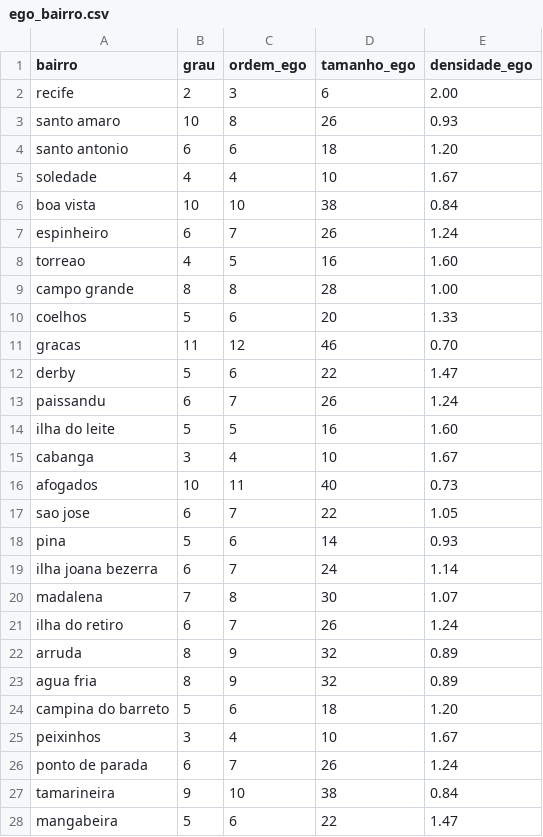
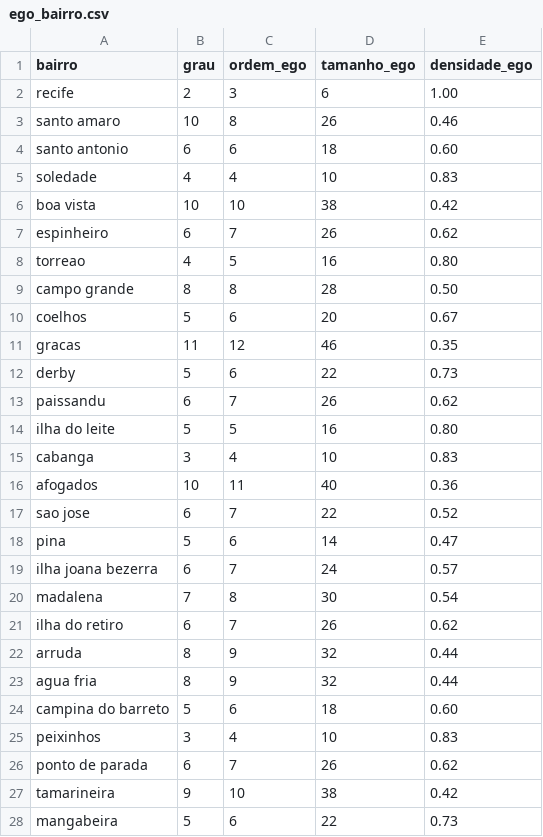
Before and after one commit to seconds4decay/projeto-grafos, a CSV file: out/ego_bairro.csv, drawn as a sheet; only a part is shown; the diff covers the shown part only.

```diff
--- a/out/ego_bairro.csv
+++ b/out/ego_bairro.csv
@@ -1,28 +1,28 @@
 bairro,grau,ordem_ego,tamanho_ego,densidade_ego
-recife,2,3,6,2.00
-santo amaro,10,8,26,0.93
-santo antonio,6,6,18,1.20
-soledade,4,4,10,1.67
-boa vista,10,10,38,0.84
-espinheiro,6,7,26,1.24
-torreao,4,5,16,1.60
-campo grande,8,8,28,1.00
-coelhos,5,6,20,1.33
-gracas,11,12,46,0.70
-derby,5,6,22,1.47
-paissandu,6,7,26,1.24
-ilha do leite,5,5,16,1.60
-cabanga,3,4,10,1.67
-afogados,10,11,40,0.73
-sao jose,6,7,22,1.05
-pina,5,6,14,0.93
-ilha joana bezerra,6,7,24,1.14
-madalena,7,8,30,1.07
-ilha do retiro,6,7,26,1.24
-arruda,8,9,32,0.89
-agua fria,8,9,32,0.89
-campina do barreto,5,6,18,1.20
-peixinhos,3,4,10,1.67
-ponto de parada,6,7,26,1.24
-tamarineira,9,10,38,0.84
-mangabeira,5,6,22,1.47
+recife,2,3,6,1.00
+santo amaro,10,8,26,0.46
+santo antonio,6,6,18,0.60
+soledade,4,4,10,0.83
+boa vista,10,10,38,0.42
+espinheiro,6,7,26,0.62
+torreao,4,5,16,0.80
+campo grande,8,8,28,0.50
+coelhos,5,6,20,0.67
+gracas,11,12,46,0.35
+derby,5,6,22,0.73
+paissandu,6,7,26,0.62
+ilha do leite,5,5,16,0.80
+cabanga,3,4,10,0.83
+afogados,10,11,40,0.36
+sao jose,6,7,22,0.52
+pina,5,6,14,0.47
+ilha joana bezerra,6,7,24,0.57
+madalena,7,8,30,0.54
+ilha do retiro,6,7,26,0.62
+arruda,8,9,32,0.44
+agua fria,8,9,32,0.44
+campina do barreto,5,6,18,0.60
+peixinhos,3,4,10,0.83
+ponto de parada,6,7,26,0.62
+tamarineira,9,10,38,0.42
+mangabeira,5,6,22,0.73
```
Also changed, not shown: 68 edited cells elsewhere in this file, 8 other files.
